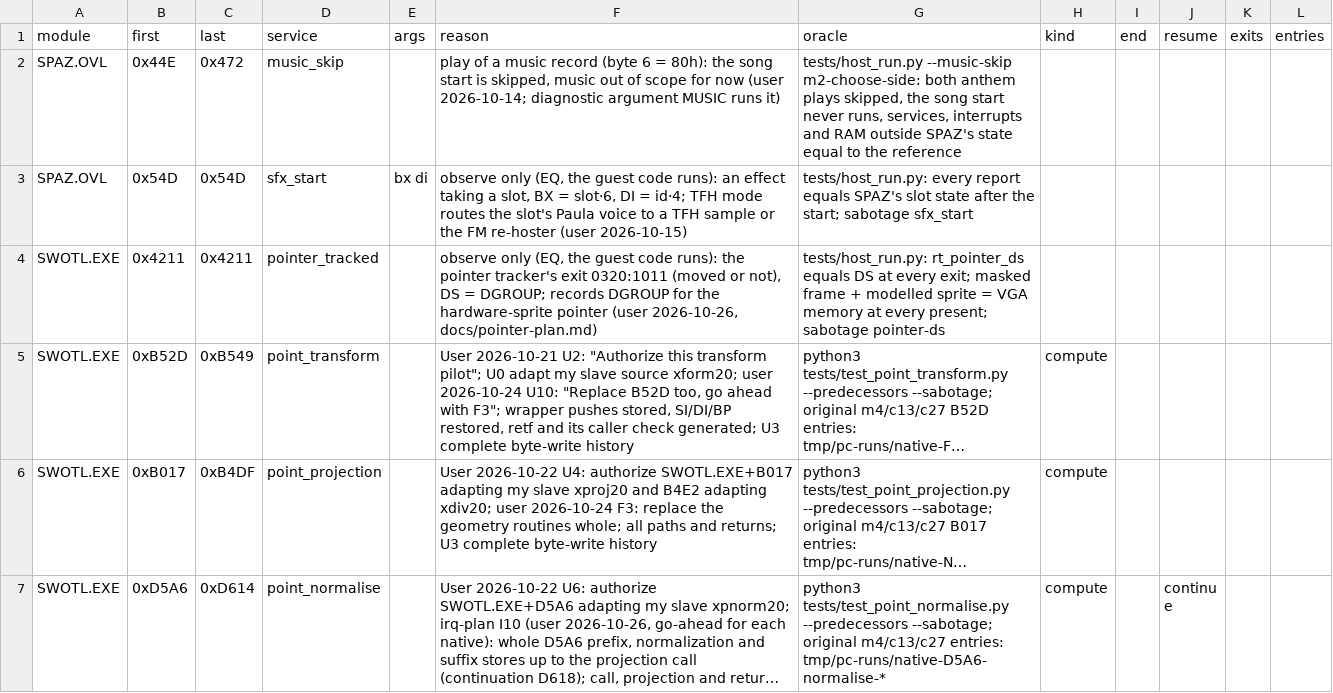
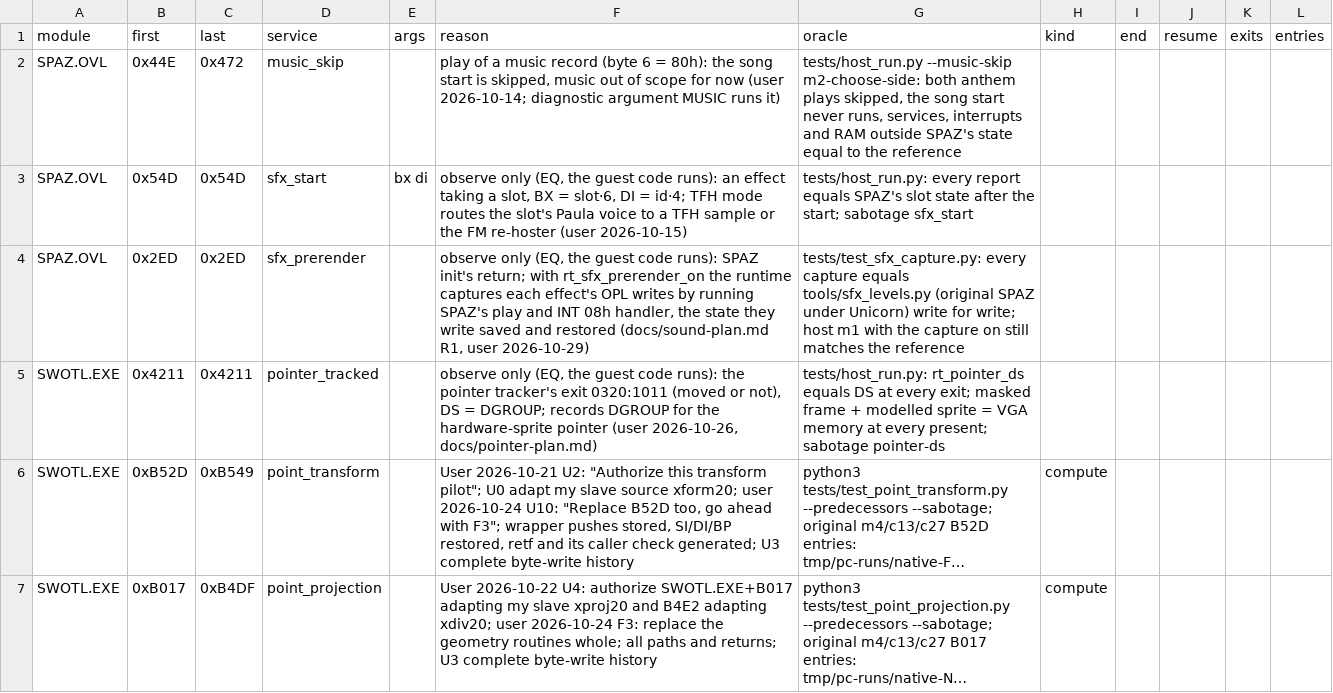
Before and after one commit to Vesuri/swotl, a CSV file: annotations/hle.csv, drawn as a sheet; only a part is shown; the shorter side is filled out with more unchanged rows; long unchanged cells end in …; the diff names each change by its address in the sheet, - before the commit and + after, or states it on an @@ line.

Commit message:
R1: effect capture at SPAZ init's return (sound-plan prerendered effects)
Observe-only HLE row sfx_prerender at SPAZ +02ED (init's retf). With
rt_sfx_prerender_on, src/runtime/sfx.c saves SPAZ's data, the DGROUP bytes
its handler, play and stop-all write (irq-plan I2 footprint) and the BDA
tick, sets sound on, unpaused and no gun delay, and per id plat_sfx_wanted
asks for runs stop all, play(id*4) and the INT 08h handler tick by tick
through rt_guest_call (a translated far entry with a sentinel return, as
deliver_guest), until 1 s after the last write or 8 s. OPL data writes go
to rt_sfx_capture (rt_out8's capture branch), not rt_opl; the state, the
OPL index/pair and the sfx_start reports are restored. rt_irq0_running holds
delivery; the Amiga CIA tick drops ticks meanwhile (game time pauses).
SPAZ play and stop-all get entries (annotations/entries.csv). Amiga: off
until R2/R3 render the captures.

Checks: tests/test_sfx_capture.py: host m2-choose-side with the capture on
still matches the reference (RAM, services, interrupts, OPL writes); the 27
played non-engine ids, 7,901 writes, equal tools/sfx_levels.py's original
SPAZ under Unicorn write for write and tick for tick with SPAZ's effect
countdown ([176], every second tick) at the capture's value; plants restore,
tick and play caught. host_run --sfx-capture; the IRQ monitor and the
harness's OPL and sfx_start observers skip the capture window. irq-footprint
(+ sabotage), sound-hooks, replay-hooks, lint, host c6, m5; make amiga,
smoke.

```diff
--- a/annotations/hle.csv
+++ b/annotations/hle.csv
+row 4: SPAZ.OVL | 0x2ED | 0x2ED | sfx_prerender |  | observe only (EQ, the guest code runs): SPAZ init's return; with rt_sfx_prerender_on the runtime captures each effect's OPL writes by running SPAZ's play and INT 08h handler, the state they write saved and restored (docs/sound-plan.md R1, user 2026-10-29) | tests/test_sfx_capture.py: every capture equals tools/sfx_levels.py (original SPAZ under Unicorn) write for write; host m1 with the capture on still matches the reference
```
Also changed, not shown: 12 other files.
